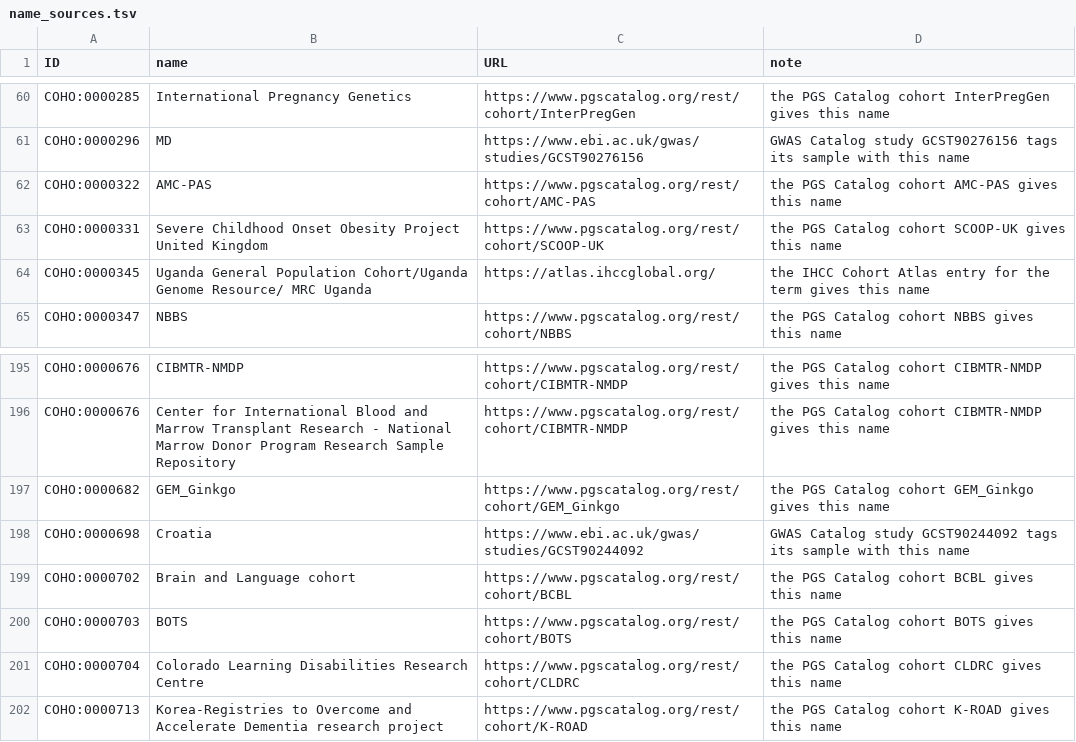
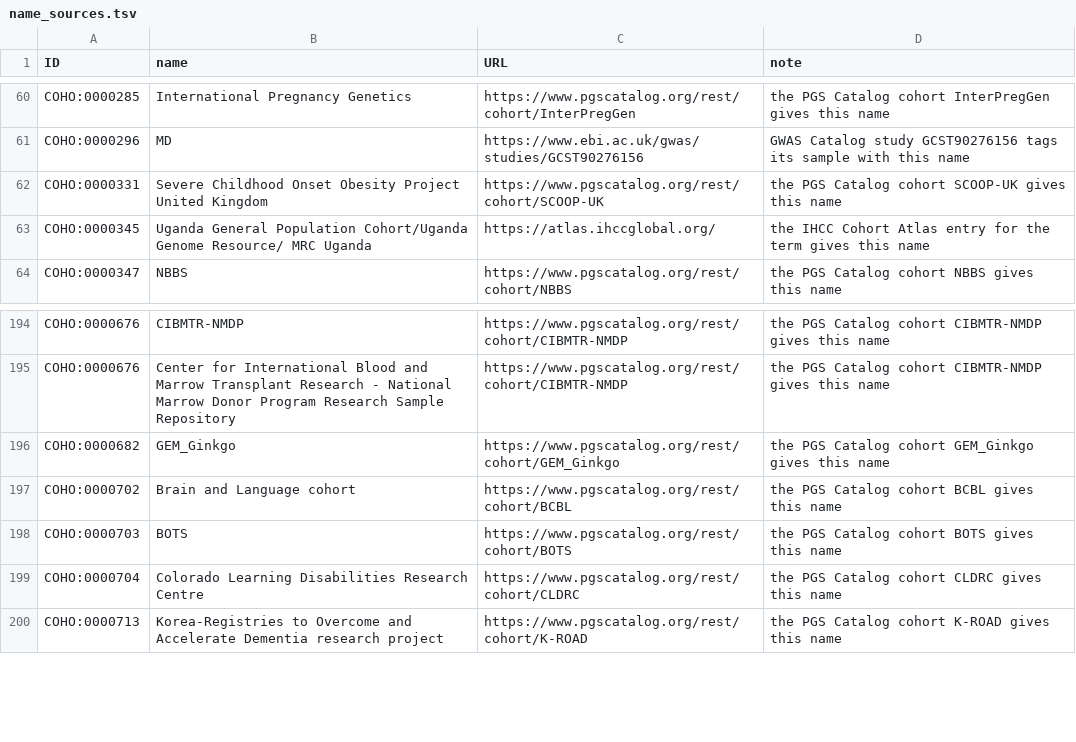
Before and after one commit to EBISPOT/cohort-ontology, a TSV file: src/curation/name_sources.tsv, drawn as a sheet; only a part is shown, gaps mark what is left out.

```diff
--- a/src/curation/name_sources.tsv
+++ b/src/curation/name_sources.tsv
@@ -61,3 +61,2 @@ COHO:0000285	International Pregnancy Genetics	https://www.pgscatalog.org/rest/co
 COHO:0000296	MD	https://www.ebi.ac.uk/gwas/studies/GCST90276156	GWAS Catalog study GCST90276156 tags its sample with this name
-COHO:0000322	AMC-PAS	https://www.pgscatalog.org/rest/cohort/AMC-PAS	the PGS Catalog cohort AMC-PAS gives this name
 COHO:0000331	Severe Childhood Onset Obesity Project United Kingdom	https://www.pgscatalog.org/rest/cohort/SCOOP-UK	the PGS Catalog cohort SCOOP-UK gives this name
@@ -197,3 +196,2 @@ COHO:0000676	Center for International Blood and Marrow Transplant Research - Nat
 COHO:0000682	GEM_Ginkgo	https://www.pgscatalog.org/rest/cohort/GEM_Ginkgo	the PGS Catalog cohort GEM_Ginkgo gives this name
-COHO:0000698	Croatia	https://www.ebi.ac.uk/gwas/studies/GCST90244092	GWAS Catalog study GCST90244092 tags its sample with this name
 COHO:0000702	Brain and Language cohort	https://www.pgscatalog.org/rest/cohort/BCBL	the PGS Catalog cohort BCBL gives this name
```
Also changed, not shown: 13 other files.
